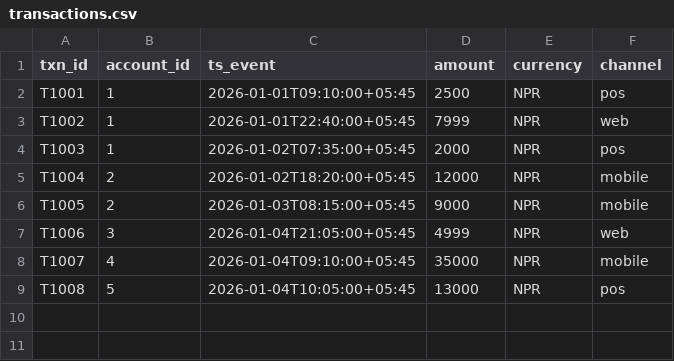
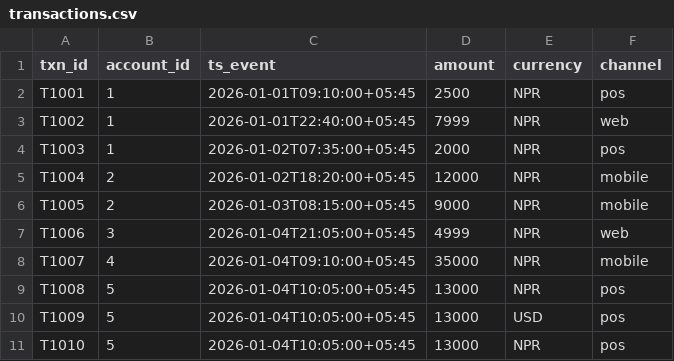
Before and after one commit to Ashok51/data-engineering, a CSV file: python/data/transactions.csv, drawn as a sheet.

Commit message:
Optimize: add some dummy data to see if the pipeline works properly

```diff
--- a/python/data/transactions.csv
+++ b/python/data/transactions.csv
@@ -9 +9,3 @@ T1007,4,2026-01-04T09:10:00+05:45,35000,NPR,mobile
 T1008,5,2026-01-04T10:05:00+05:45,13000,NPR,pos
+T1009,5,2026-01-04T10:05:00+05:45,13000,USD,pos
+T1010,5,2026-01-04T10:05:00+05:45,13000,NPR,pos
```
